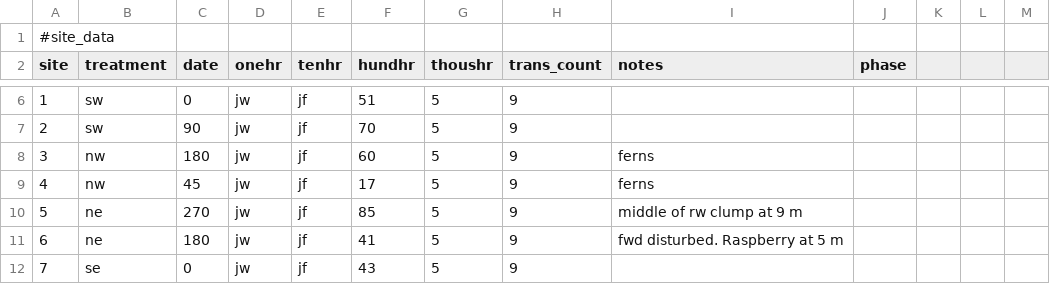
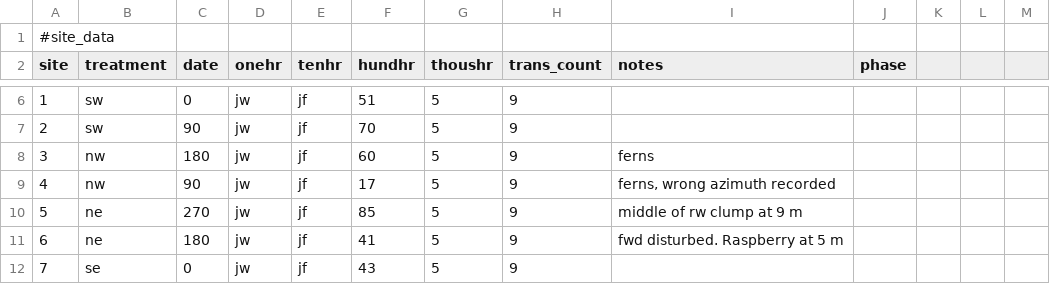
Before and after one commit to fisher-j/multi-age, a CSV file: data/1_fuel_waldos_gs.csv, drawn as a sheet; only a part is shown, gaps mark what is left out; the diff names each change by its address in the sheet, - before the commit and + after, or states it on an @@ line.

Commit message:
fix some wrong azimuths

```diff
--- a/data/1_fuel_waldos_gs.csv
+++ b/data/1_fuel_waldos_gs.csv
-C9 (date): 45
+C9 (date): 90
-I9 (notes): ferns
+I9 (notes): ferns, wrong azimuth recorded
```
Also changed, not shown: data/1_fuel_camp6_hd.csv, data/1_fuel_waldon_ha.csv, 2 other files.
